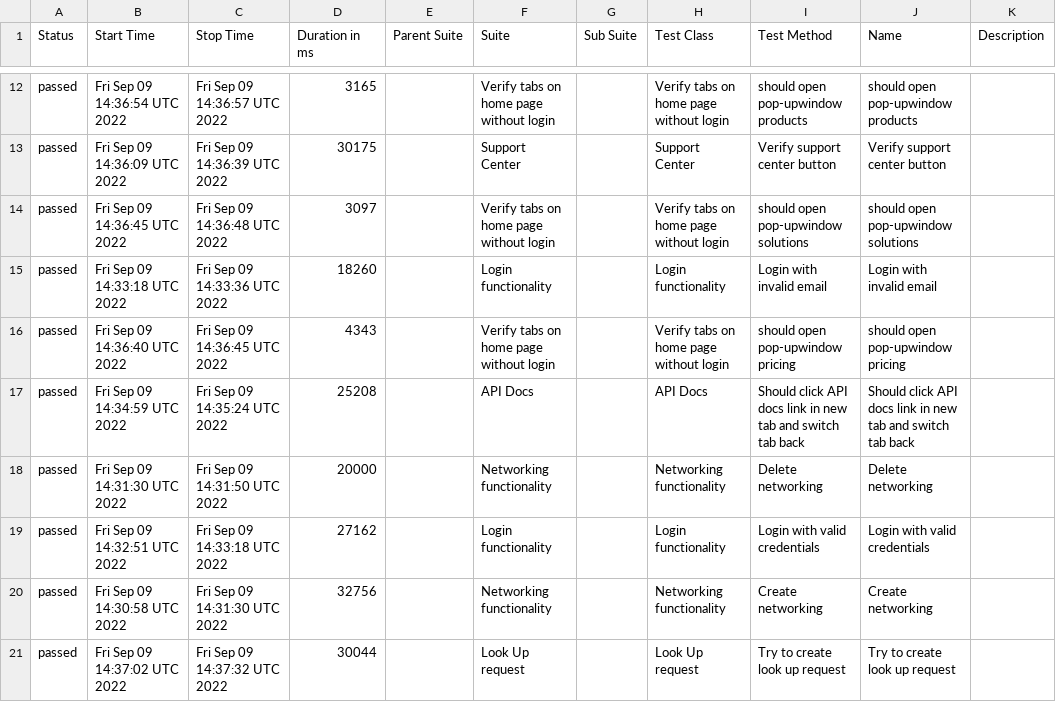
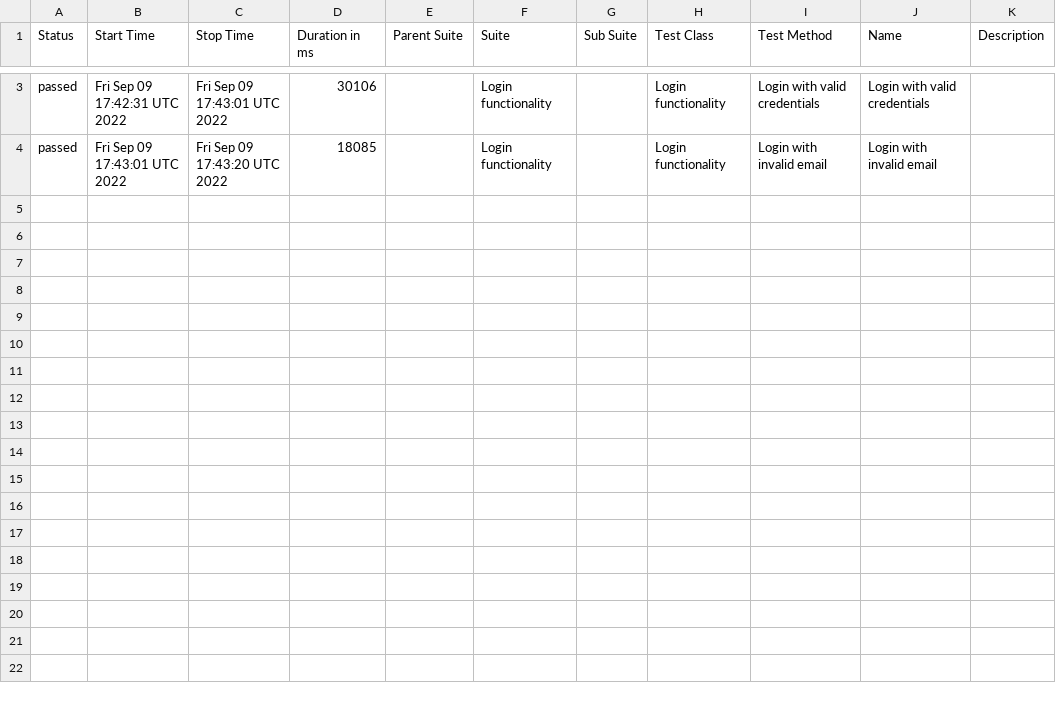
Before and after one commit to Truecap/WebdriverIO-Telnyx, a CSV file: docs/data/suites.csv, drawn as a sheet; only a part is shown, gaps mark what is left out; the diff covers the shown part only.

```diff
--- a/docs/data/suites.csv
+++ b/docs/data/suites.csv
@@ -12,10 +3,2 @@
-"passed","Fri Sep 09 14:36:54 UTC 2022","Fri Sep 09 14:36:57 UTC 2022","3165","","Verify tabs on home page without login","","Verify tabs on home page without login","should open pop-upwindow products","should open pop-upwindow products",""
-"passed","Fri Sep 09 14:36:09 UTC 2022","Fri Sep 09 14:36:39 UTC 2022","30175","","Support Center","","Support Center","Verify support center button","Verify support center button",""
-"passed","Fri Sep 09 14:36:45 UTC 2022","Fri Sep 09 14:36:48 UTC 2022","3097","","Verify tabs on home page without login","","Verify tabs on home page without login","should open pop-upwindow solutions","should open pop-upwindow solutions",""
-"passed","Fri Sep 09 14:33:18 UTC 2022","Fri Sep 09 14:33:36 UTC 2022","18260","","Login functionality","","Login functionality","Login with invalid email","Login with invalid email",""
-"passed","Fri Sep 09 14:36:40 UTC 2022","Fri Sep 09 14:36:45 UTC 2022","4343","","Verify tabs on home page without login","","Verify tabs on home page without login","should open pop-upwindow pricing","should open pop-upwindow pricing",""
-"passed","Fri Sep 09 14:34:59 UTC 2022","Fri Sep 09 14:35:24 UTC 2022","25208","","API Docs","","API Docs","Should click API docs link in new tab and switch tab back","Should click API docs link in new tab and switch tab back",""
-"passed","Fri Sep 09 14:31:30 UTC 2022","Fri Sep 09 14:31:50 UTC 2022","20000","","Networking functionality","","Networking functionality","Delete networking","Delete networking",""
-"passed","Fri Sep 09 14:32:51 UTC 2022","Fri Sep 09 14:33:18 UTC 2022","27162","","Login functionality","","Login functionality","Login with valid credentials","Login with valid credentials",""
-"passed","Fri Sep 09 14:30:58 UTC 2022","Fri Sep 09 14:31:30 UTC 2022","32756","","Networking functionality","","Networking functionality","Create networking","Create networking",""
-"passed","Fri Sep 09 14:37:02 UTC 2022","Fri Sep 09 14:37:32 UTC 2022","30044","","Look Up request","","Look Up request","Try to create look up request","Try to create look up request",""
+"passed","Fri Sep 09 17:42:31 UTC 2022","Fri Sep 09 17:43:01 UTC 2022","30106","","Login functionality","","Login functionality","Login with valid credentials","Login with valid credentials",""
+"passed","Fri Sep 09 17:43:01 UTC 2022","Fri Sep 09 17:43:20 UTC 2022","18085","","Login functionality","","Login functionality","Login with invalid email","Login with invalid email",""
```
Also changed, not shown: 9 removed rows and 3 edited cells elsewhere in this file, 43 other files.
